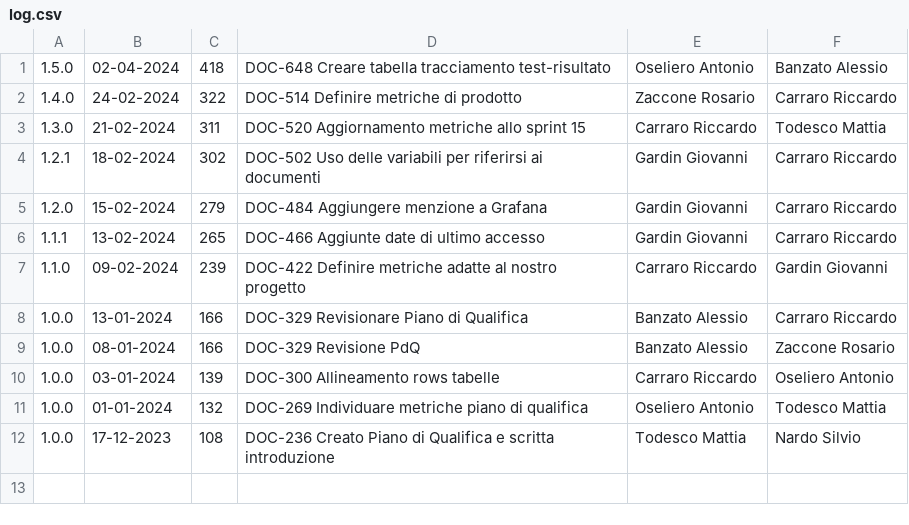
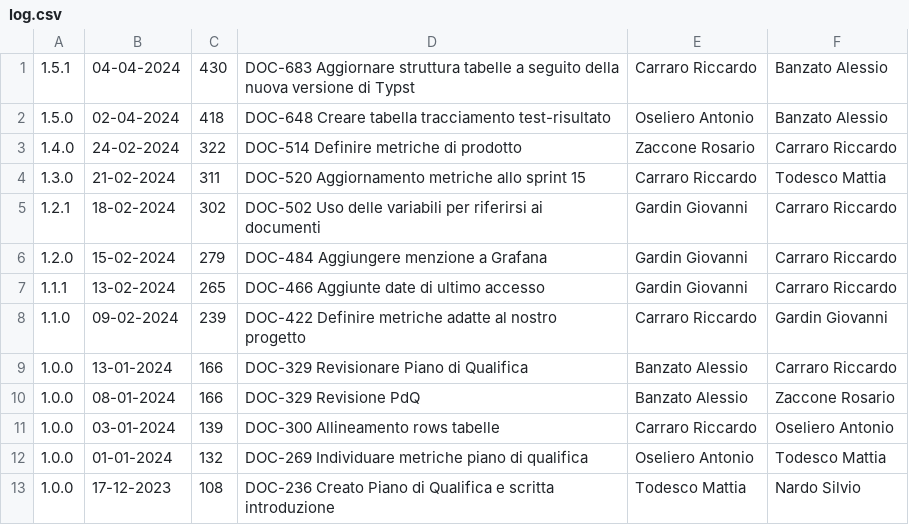
Before and after one commit to Error-418-SWE/Documenti, a CSV file: 3 - PB/Documentazione esterna/Piano di Qualifica/log.csv, drawn as a sheet.

```diff
--- a/3 - PB/Documentazione esterna/Piano di Qualifica/log.csv
+++ b/3 - PB/Documentazione esterna/Piano di Qualifica/log.csv
@@ -1 +1,2 @@
+1.5.1,04-04-2024,430,DOC-683 Aggiornare struttura tabelle a seguito della nuova versione di Typst,Carraro Riccardo,Banzato Alessio
 1.5.0,02-04-2024,418,DOC-648 Creare tabella tracciamento test-risultato,Oseliero Antonio,Banzato Alessio
```
